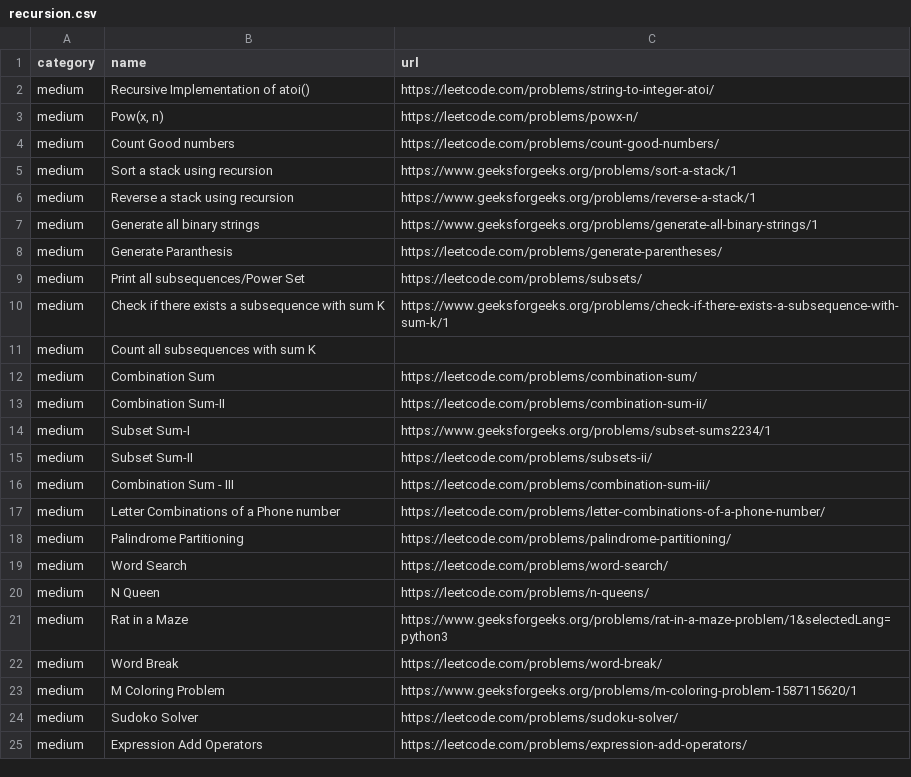
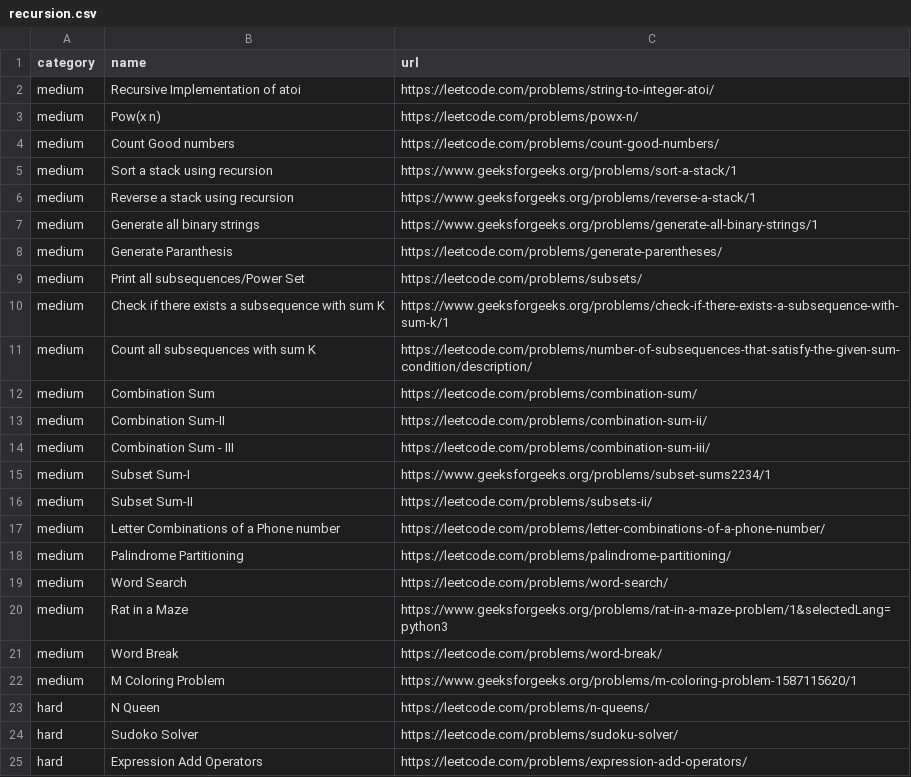
Before and after one commit to gupta24789/dsa-tracker, a CSV file: src/problems/recursion.csv, drawn as a sheet.

```diff
--- a/src/problems/recursion.csv
+++ b/src/problems/recursion.csv
@@ -1,4 +1,4 @@
 category,name,url
-medium,Recursive Implementation of atoi(),https://leetcode.com/problems/string-to-integer-atoi/
-medium,"Pow(x, n)",https://leetcode.com/problems/powx-n/
+medium,Recursive Implementation of atoi,https://leetcode.com/problems/string-to-integer-atoi/
+medium,Pow(x n),https://leetcode.com/problems/powx-n/
 medium,Count Good numbers,https://leetcode.com/problems/count-good-numbers/
@@ -10,8 +10,8 @@ medium,Print all subsequences/Power Set,https://leetcode.com/problems/subsets/
 medium,Check if there exists a subsequence with sum K,https://www.geeksforgeeks.org/problems/check-if-there-exists-a-subsequence-with-sum-k/1
-medium,Count all subsequences with sum K,
+medium,Count all subsequences with sum K,https://leetcode.com/problems/number-of-subsequences-that-satisfy-the-given-sum-condition/description/
 medium,Combination Sum,https://leetcode.com/problems/combination-sum/
 medium,Combination Sum-II,https://leetcode.com/problems/combination-sum-ii/
+medium,Combination Sum - III,https://leetcode.com/problems/combination-sum-iii/
 medium,Subset Sum-I,https://www.geeksforgeeks.org/problems/subset-sums2234/1
 medium,Subset Sum-II,https://leetcode.com/problems/subsets-ii/
-medium,Combination Sum - III,https://leetcode.com/problems/combination-sum-iii/
 medium,Letter Combinations of a Phone number,https://leetcode.com/problems/letter-combinations-of-a-phone-number/
@@ -19,3 +19,2 @@ medium,Palindrome Partitioning,https://leetcode.com/problems/palindrome-partitio
 medium,Word Search,https://leetcode.com/problems/word-search/
-medium,N Queen,https://leetcode.com/problems/n-queens/
 medium,Rat in a Maze,https://www.geeksforgeeks.org/problems/rat-in-a-maze-problem/1&selectedLang=python3
@@ -23,3 +22,4 @@ medium,Word Break,https://leetcode.com/problems/word-break/
 medium,M Coloring Problem,https://www.geeksforgeeks.org/problems/m-coloring-problem-1587115620/1
-medium,Sudoko Solver,https://leetcode.com/problems/sudoku-solver/
-medium,Expression Add Operators,https://leetcode.com/problems/expression-add-operators/
+hard,N Queen,https://leetcode.com/problems/n-queens/
+hard,Sudoko Solver,https://leetcode.com/problems/sudoku-solver/
+hard,Expression Add Operators,https://leetcode.com/problems/expression-add-operators/
```
Also changed, not shown: src/problems/binary_search.csv, src/problems/bits.csv, 2 other files.
